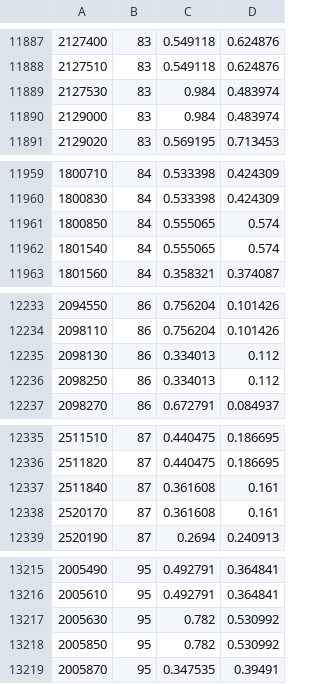
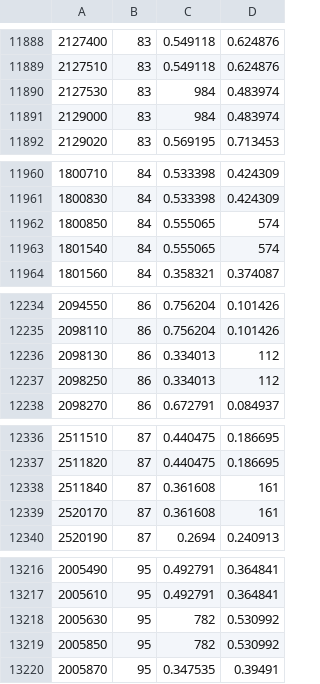
Before and after one commit to lucNovais/MobVis-Web, a CSV file: traces/swim_siot_private.csv, drawn as a sheet; only a part is shown, gaps mark what is left out; the diff covers the shown part only.

```diff
--- a/traces/swim_siot_private.csv
+++ b/traces/swim_siot_private.csv
@@ -11888,4 +11889,4 @@
 2127510,83,0.549118,0.624876
-2127530,83,0.984,0.483974
-2129000,83,0.984,0.483974
+2127530,83,984,0.483974
+2129000,83,984,0.483974
 2129020,83,0.569195,0.713453
@@ -11960,4 +11961,4 @@
 1800830,84,0.533398,0.424309
-1800850,84,0.555065,0.574
-1801540,84,0.555065,0.574
+1800850,84,0.555065,574
+1801540,84,0.555065,574
 1801560,84,0.358321,0.374087
@@ -12234,4 +12235,4 @@
 2098110,86,0.756204,0.101426
-2098130,86,0.334013,0.112
-2098250,86,0.334013,0.112
+2098130,86,0.334013,112
+2098250,86,0.334013,112
 2098270,86,0.672791,0.084937
@@ -12336,4 +12337,4 @@
 2511820,87,0.440475,0.186695
-2511840,87,0.361608,0.161
-2520170,87,0.361608,0.161
+2511840,87,0.361608,161
+2520170,87,0.361608,161
 2520190,87,0.2694,0.240913
@@ -13216,4 +13217,4 @@
 2005610,95,0.492791,0.364841
-2005630,95,0.782,0.530992
-2005850,95,0.782,0.530992
+2005630,95,782,0.530992
+2005850,95,782,0.530992
 2005870,95,0.347535,0.39491
```
Also changed, not shown: 1 added row and 10 edited cells elsewhere in this file, 6 other files.
